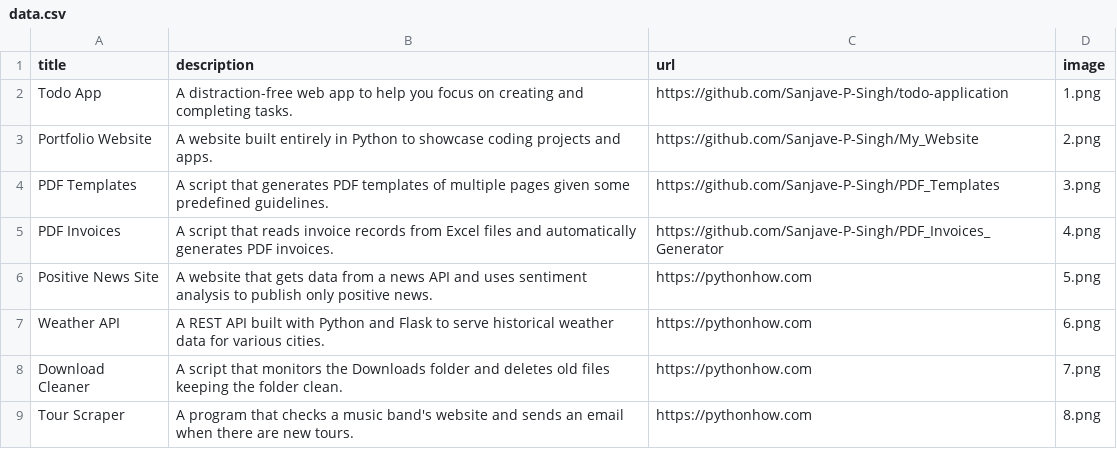
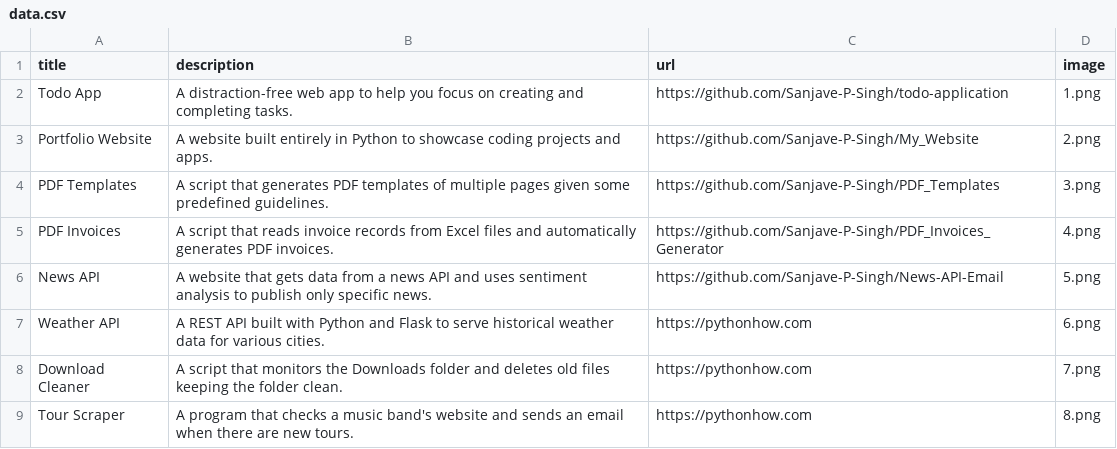
Before and after one commit to Sanjave-P-Singh/My_Website, a CSV file: data.csv, drawn as a sheet; only a part is shown.

Commit message:
Update data.csv

```diff
--- a/data.csv
+++ b/data.csv
@@ -5,3 +5,3 @@ PDF Templates;A script that generates PDF templates of multiple pages given some
 PDF Invoices;A script that reads invoice records from Excel files and automatically generates PDF invoices.;https://github.com/Sanjave-P-Singh/PDF_Invoices_Generator;4.png
-Positive News Site;A website that gets data from a news API and uses sentiment analysis to publish only positive news.;https://pythonhow.com;5.png
+News API;A website that gets data from a news API and uses sentiment analysis to publish only specific news.;https://github.com/Sanjave-P-Singh/News-API-Email;5.png
 Weather API;A REST API built with Python and Flask to serve historical weather data for various cities.;https://pythonhow.com;6.png
```
